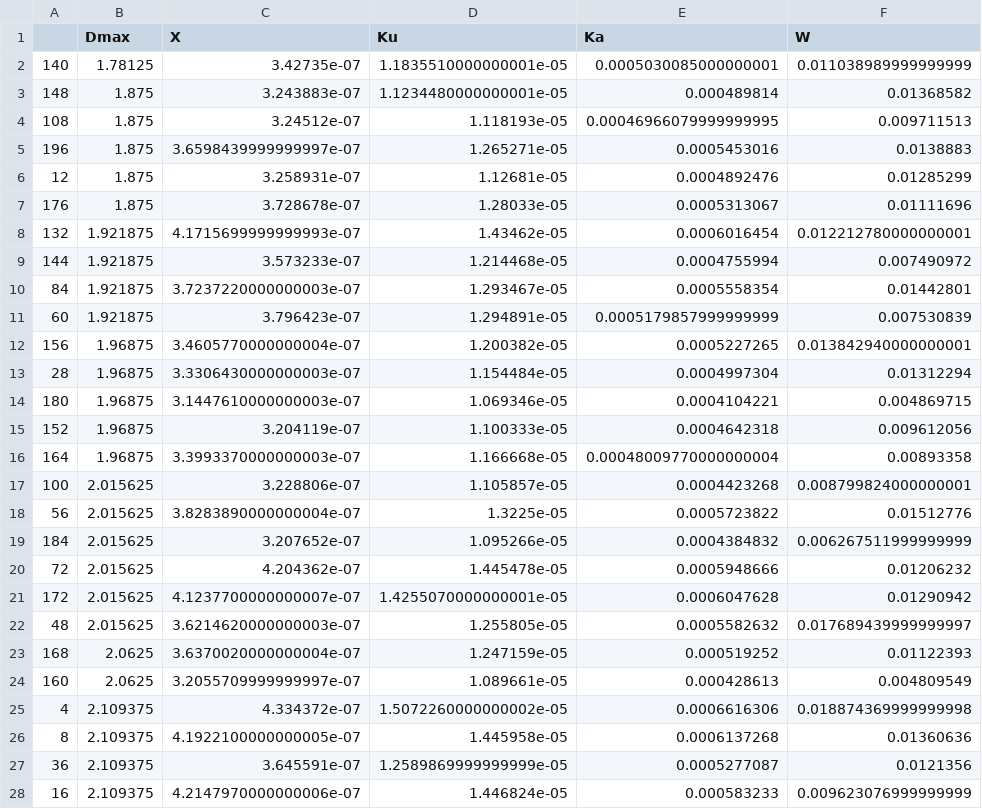
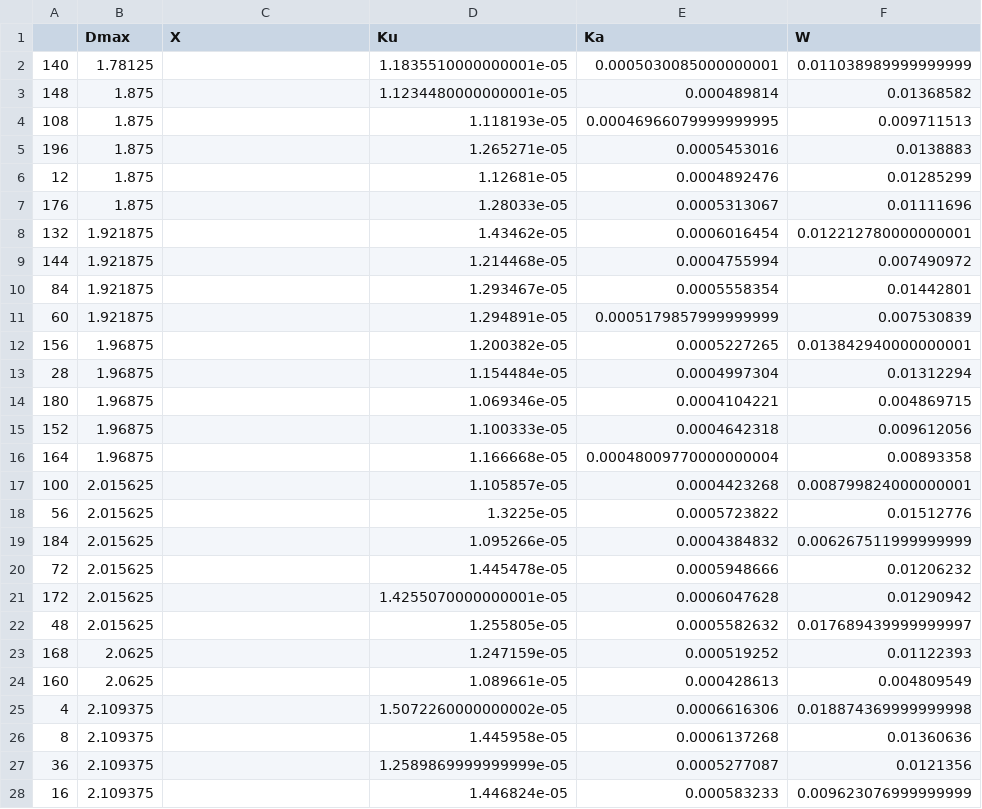
Before and after one commit to DaveOri/scattDB, a CSV file: tables/jani_fractals/JT_fractals.csv, drawn as a sheet; only a part is shown; the diff covers the shown part only; the diff names each change by its address in the sheet, - before the commit and + after, or states it on an @@ line.

Commit message:
added JT fractals to the analysis. I am happy. I can move on

```diff
--- a/tables/jani_fractals/JT_fractals.csv
+++ b/tables/jani_fractals/JT_fractals.csv
-C2 (X): 3.42735e-07
+C2 (X): (empty)
-C3 (X): 3.243883e-07
+C3 (X): (empty)
-C4 (X): 3.24512e-07
+C4 (X): (empty)
-C5 (X): 3.6598439999999997e-07
+C5 (X): (empty)
-C6 (X): 3.258931e-07
+C6 (X): (empty)
-C7 (X): 3.728678e-07
+C7 (X): (empty)
-C8 (X): 4.1715699999999993e-07
+C8 (X): (empty)
-C9 (X): 3.573233e-07
+C9 (X): (empty)
-C10 (X): 3.7237220000000003e-07
+C10 (X): (empty)
-C11 (X): 3.796423e-07
+C11 (X): (empty)
-C12 (X): 3.4605770000000004e-07
+C12 (X): (empty)
-C13 (X): 3.3306430000000003e-07
+C13 (X): (empty)
-C14 (X): 3.1447610000000003e-07
+C14 (X): (empty)
-C15 (X): 3.204119e-07
+C15 (X): (empty)
-C16 (X): 3.3993370000000003e-07
+C16 (X): (empty)
-C17 (X): 3.228806e-07
+C17 (X): (empty)
-C18 (X): 3.8283890000000004e-07
+C18 (X): (empty)
-C19 (X): 3.207652e-07
+C19 (X): (empty)
-C20 (X): 4.204362e-07
+C20 (X): (empty)
-C21 (X): 4.1237700000000007e-07
+C21 (X): (empty)
-C22 (X): 3.6214620000000003e-07
+C22 (X): (empty)
-C23 (X): 3.6370020000000004e-07
+C23 (X): (empty)
-C24 (X): 3.2055709999999997e-07
+C24 (X): (empty)
-C25 (X): 4.334372e-07
+C25 (X): (empty)
-C26 (X): 4.1922100000000005e-07
+C26 (X): (empty)
-C27 (X): 3.645591e-07
+C27 (X): (empty)
-C28 (X): 4.2147970000000006e-07
+C28 (X): (empty)
```
Also changed, not shown: 173 edited cells elsewhere in this file, 2 other files.
